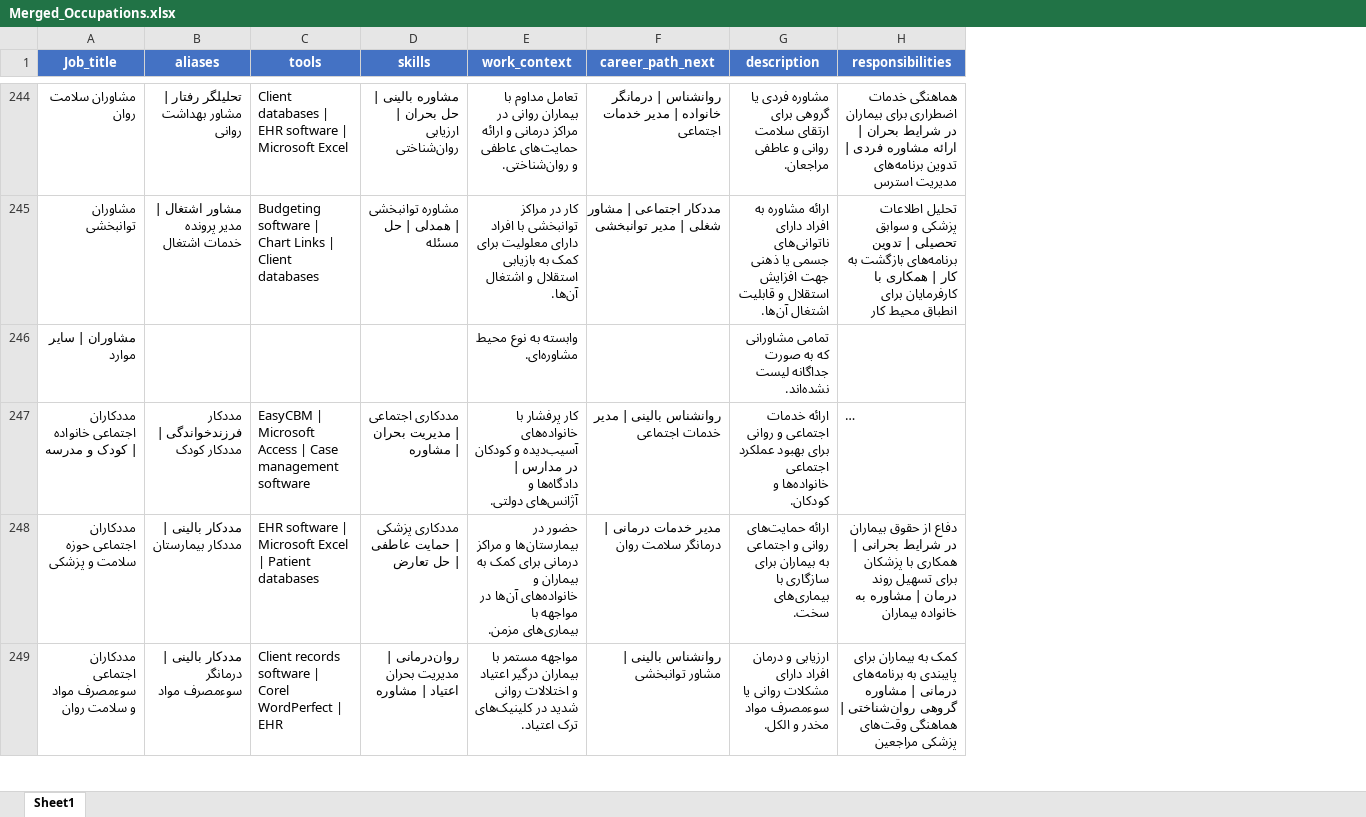
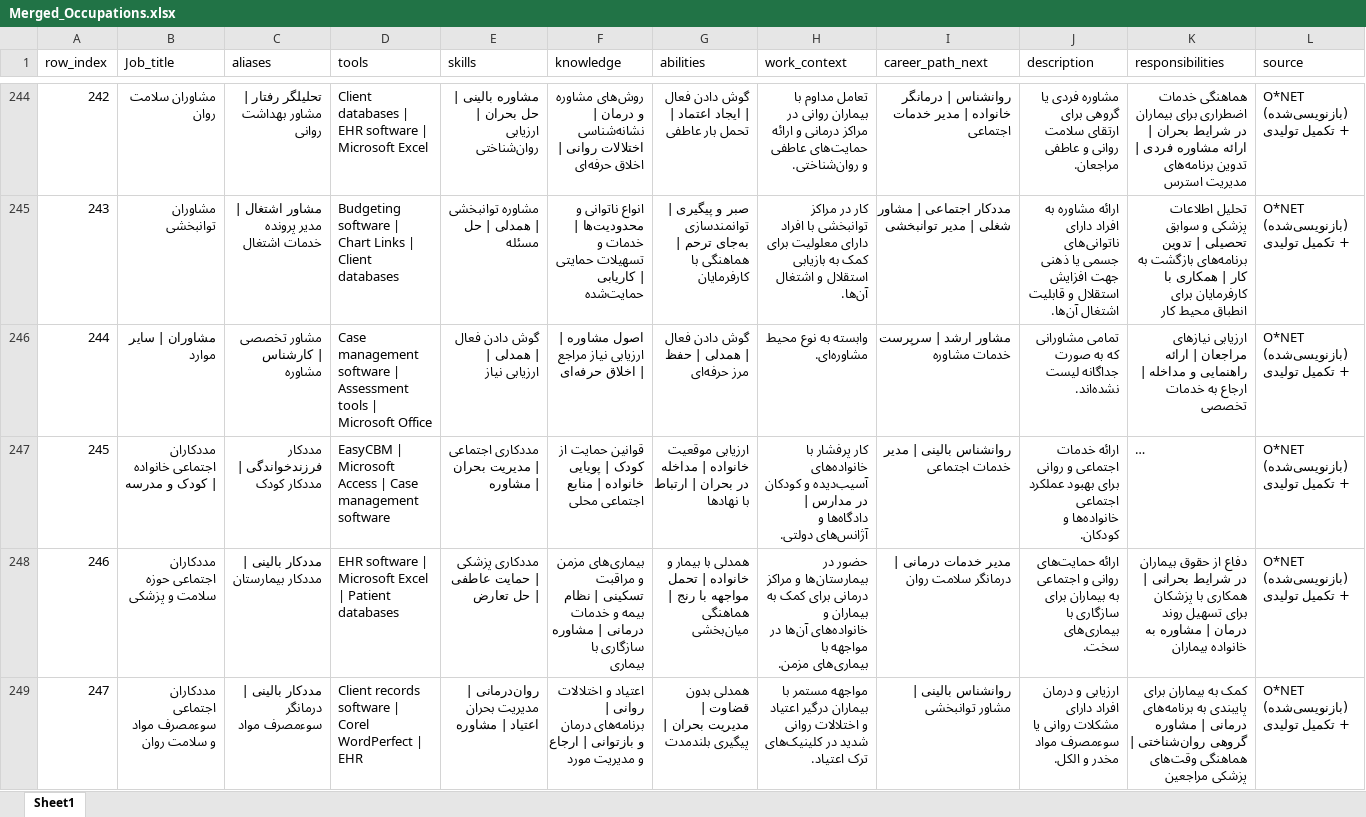
Before and after one commit to alikarimi78/Persian_Job_qa, an Excel workbook: Merged_Occupations.xlsx, sheet Sheet1, drawn as a sheet; only a part is shown, gaps mark what is left out; long unchanged cells end in …; values as stored, in another font and other column widths than the file's, no borders; addresses are those after the commit; the diff covers the shown part only; the diff names each change by its address in the sheet, - before the commit and + after, or states it on an @@ line.

```diff
--- a/Merged_Occupations.xlsx (sheet Sheet1)
+++ b/Merged_Occupations.xlsx (sheet Sheet1)
+column A (row_index), rows 244-249: 242 | 243 | 244 | 245 | 246 | 247
+column F (knowledge), rows 244-249: روش‌های مشاوره و درمان | نشانه‌شناسی اختلالات روانی | اخلاق حرفه‌ای | انواع ناتوانی و محدودیت‌ها | خدمات و تسهیلات حمایتی | کاریابی حمایت‌شده | اصول مشاوره | ارزیابی نیاز مراجع | اخلاق حرفه‌ای | قوانین حمایت از کودک | پویایی خانواده | منابع اجتماعی محلی | بیماری‌های مزمن و مراقبت تسکینی | نظام بیمه و خدمات درمانی | مشاوره سازگاری با بیماری | اعتیاد و اختلالات روانی | برنامه‌های درمان و بازتوانی | ارجاع و مدیریت مورد
+column G (abilities), rows 244-249: گوش دادن فعال | ایجاد اعتماد | تحمل بار عاطفی | صبر و پیگیری | توانمندسازی به‌جای ترحم | هماهنگی با کارفرمایان | گوش دادن فعال | همدلی | حفظ مرز حرفه‌ای | ارزیابی موقعیت خانواده | مداخله در بحران | ارتباط با نهادها | همدلی با بیمار و خانواده | تحمل مواجهه با رنج | هماهنگی میان‌بخشی | همدلی بدون قضاوت | مدیریت بحران | پیگیری بلندمدت
+column L (source), rows 244-249: all O*NET (بازنویسی‌شده) + تکمیل تولیدی
@@ B1:E1 fill: #4472C4 → none, bold: on → off, text colour: #FFFFFF → black, alignment: center → left @@
@@ H1:K1 fill: #4472C4 → none, bold: on → off, text colour: #FFFFFF → black, alignment: center → left @@
-C246 (aliases): (empty)
+C246 (aliases): مشاور تخصصی | کارشناس مشاوره
-D246 (tools): (empty)
+D246 (tools): Case management software | Assessment tools | Microsoft Office
-E246 (skills): (empty)
+E246 (skills): گوش دادن فعال | همدلی | ارزیابی نیاز
-I246 (career_path_next): (empty)
+I246 (career_path_next): مشاور ارشد | سرپرست خدمات مشاوره
-K246 (responsibilities): (empty)
+K246 (responsibilities): ارزیابی نیازهای مراجعان | ارائه راهنمایی و مداخله | ارجاع به خدمات تخصصی
```
Also changed, not shown: 103 added rows, 1 removed row and 340 edited cells elsewhere in this sheet, 1 other file.
